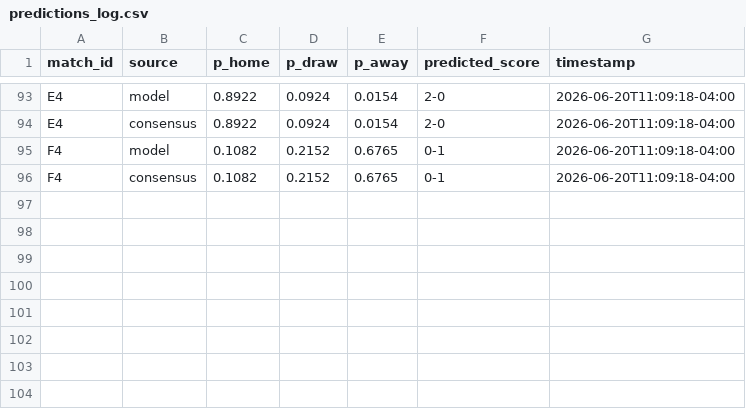
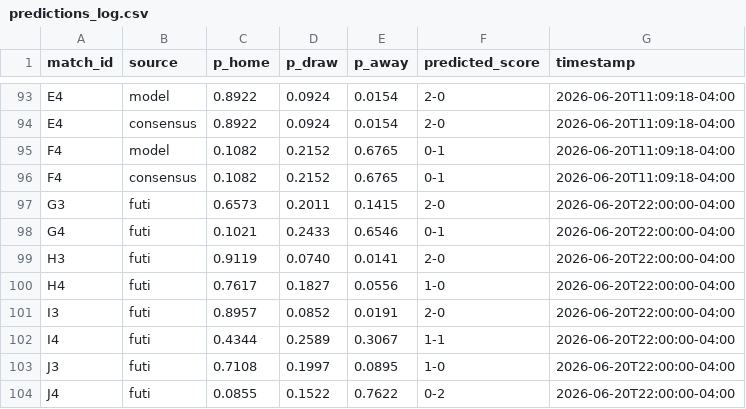
Before and after one commit to alxgriff/wc26-hub, a CSV file: data/predictions_log.csv, drawn as a sheet; only a part is shown, gaps mark what is left out; the diff names each change by its address in the sheet, - before the commit and + after, or states it on an @@ line.

```diff
--- a/data/predictions_log.csv
+++ b/data/predictions_log.csv
+row 97: G3 | futi | 0.6573 | 0.2011 | 0.1415 | 2-0 | 2026-06-20T22:00:00-04:00
+row 98: G4 | futi | 0.1021 | 0.2433 | 0.6546 | 0-1 | 2026-06-20T22:00:00-04:00
+row 99: H3 | futi | 0.9119 | 0.0740 | 0.0141 | 2-0 | 2026-06-20T22:00:00-04:00
+row 100: H4 | futi | 0.7617 | 0.1827 | 0.0556 | 1-0 | 2026-06-20T22:00:00-04:00
+row 101: I3 | futi | 0.8957 | 0.0852 | 0.0191 | 2-0 | 2026-06-20T22:00:00-04:00
+row 102: I4 | futi | 0.4344 | 0.2589 | 0.3067 | 1-1 | 2026-06-20T22:00:00-04:00
+row 103: J3 | futi | 0.7108 | 0.1997 | 0.0895 | 1-0 | 2026-06-20T22:00:00-04:00
+row 104: J4 | futi | 0.0855 | 0.1522 | 0.7622 | 0-2 | 2026-06-20T22:00:00-04:00
```
Also changed, not shown: 6 other files.
